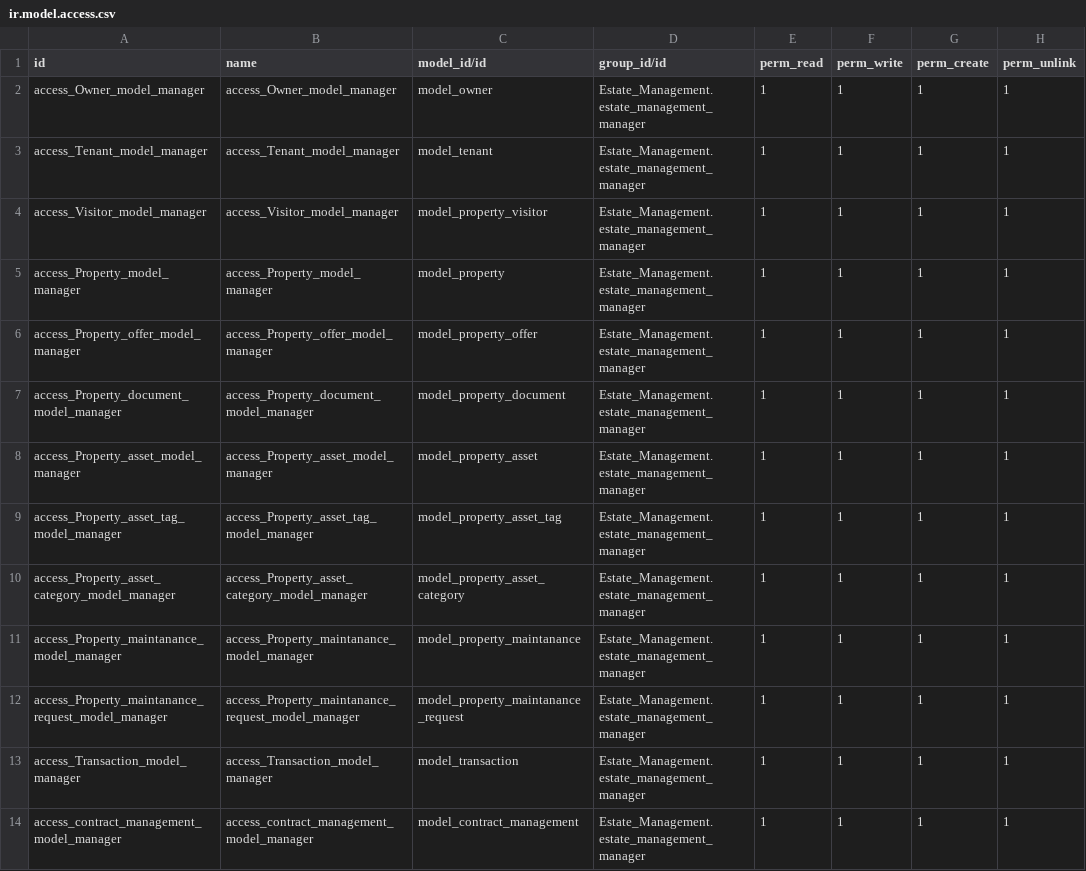
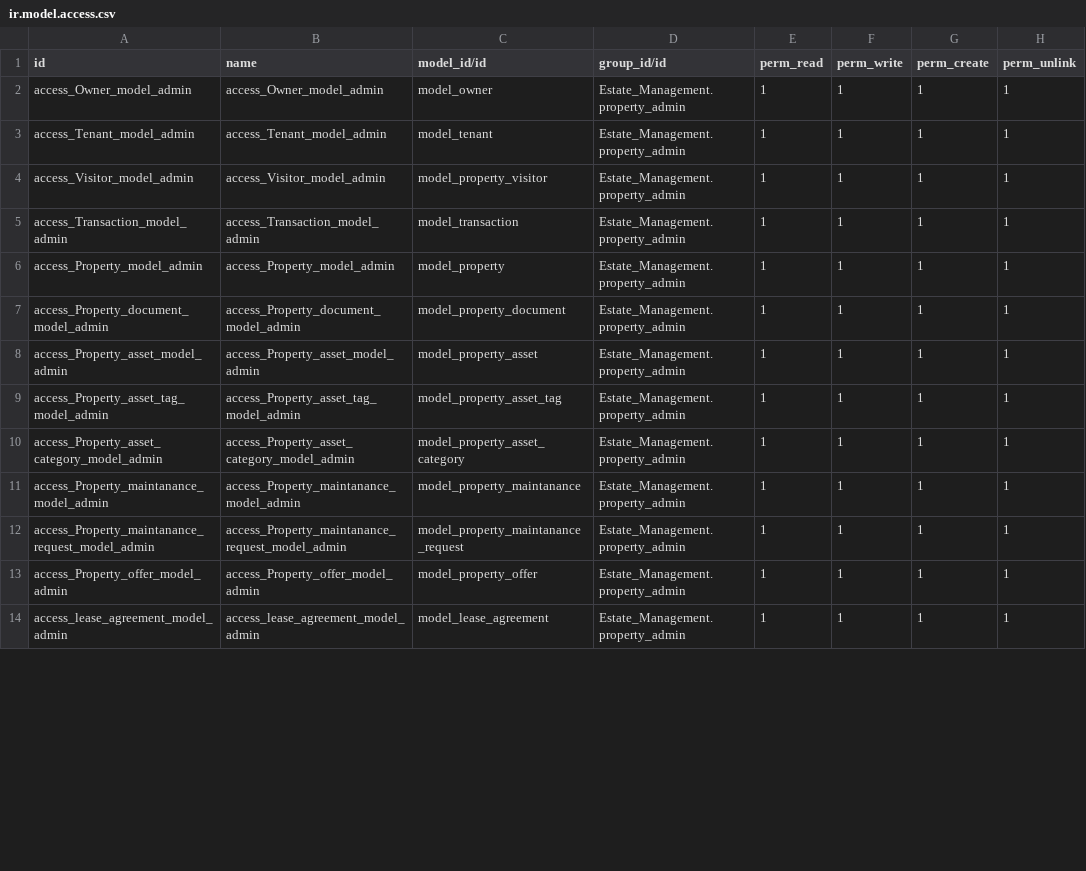
Before and after one commit to Abdelrahman-Hanafy/Estate-Management, a CSV file: security/ir.model.access.csv, drawn as a sheet; only a part is shown; the diff covers the shown part only.

Commit message:
Edit: Update users groups

```diff
--- a/security/ir.model.access.csv
+++ b/security/ir.model.access.csv
@@ -1,14 +1,14 @@
 id,name,model_id/id,group_id/id,perm_read,perm_write,perm_create,perm_unlink
-access_Owner_model_manager,access_Owner_model_manager,model_owner,Estate_Management.estate_management_manager,1,1,1,1
-access_Tenant_model_manager,access_Tenant_model_manager,model_tenant,Estate_Management.estate_management_manager,1,1,1,1
-access_Visitor_model_manager,access_Visitor_model_manager,model_property_visitor,Estate_Management.estate_management_manager,1,1,1,1
-access_Property_model_manager,access_Property_model_manager,model_property,Estate_Management.estate_management_manager,1,1,1,1
-access_Property_offer_model_manager,access_Property_offer_model_manager,model_property_offer,Estate_Management.estate_management_manager,1,1,1,1
-access_Property_document_model_manager,access_Property_document_model_manager,model_property_document,Estate_Management.estate_management_manager,1,1,1,1
-access_Property_asset_model_manager,access_Property_asset_model_manager,model_property_asset,Estate_Management.estate_management_manager,1,1,1,1
-access_Property_asset_tag_model_manager,access_Property_asset_tag_model_manager,model_property_asset_tag,Estate_Management.estate_management_manager,1,1,1,1
-access_Property_asset_category_model_manager,access_Property_asset_category_model_manager,model_property_asset_category,Estate_Management.estate_management_manager,1,1,1,1
-access_Property_maintanance_model_manager,access_Property_maintanance_model_manager,model_property_maintanance,Estate_Management.estate_management_manager,1,1,1,1
-access_Property_maintanance_request_model_manager,access_Property_maintanance_request_model_manager,model_property_maintanance_request,Estate_Management.estate_management_manager,1,1,1,1
-access_Transaction_model_manager,access_Transaction_model_manager,model_transaction,Estate_Management.estate_management_manager,1,1,1,1
-access_contract_management_model_manager,access_contract_management_model_manager,model_contract_management,Estate_Management.estate_management_manager,1,1,1,1
+access_Owner_model_admin,access_Owner_model_admin,model_owner,Estate_Management.property_admin,1,1,1,1
+access_Tenant_model_admin,access_Tenant_model_admin,model_tenant,Estate_Management.property_admin,1,1,1,1
+access_Visitor_model_admin,access_Visitor_model_admin,model_property_visitor,Estate_Management.property_admin,1,1,1,1
+access_Transaction_model_admin,access_Transaction_model_admin,model_transaction,Estate_Management.property_admin,1,1,1,1
+access_Property_model_admin,access_Property_model_admin,model_property,Estate_Management.property_admin,1,1,1,1
+access_Property_document_model_admin,access_Property_document_model_admin,model_property_document,Estate_Management.property_admin,1,1,1,1
+access_Property_asset_model_admin,access_Property_asset_model_admin,model_property_asset,Estate_Management.property_admin,1,1,1,1
+access_Property_asset_tag_model_admin,access_Property_asset_tag_model_admin,model_property_asset_tag,Estate_Management.property_admin,1,1,1,1
+access_Property_asset_category_model_admin,access_Property_asset_category_model_admin,model_property_asset_category,Estate_Management.property_admin,1,1,1,1
+access_Property_maintanance_model_admin,access_Property_maintanance_model_admin,model_property_maintanance,Estate_Management.property_admin,1,1,1,1
+access_Property_maintanance_request_model_admin,access_Property_maintanance_request_model_admin,model_property_maintanance_request,Estate_Management.property_admin,1,1,1,1
+access_Property_offer_model_admin,access_Property_offer_model_admin,model_property_offer,Estate_Management.property_admin,1,1,1,1
+access_lease_agreement_model_admin,access_lease_agreement_model_admin,model_lease_agreement,Estate_Management.property_admin,1,1,1,1
```
Also changed, not shown: 15 added rows and 23 edited cells elsewhere in this file, 1 other file.
